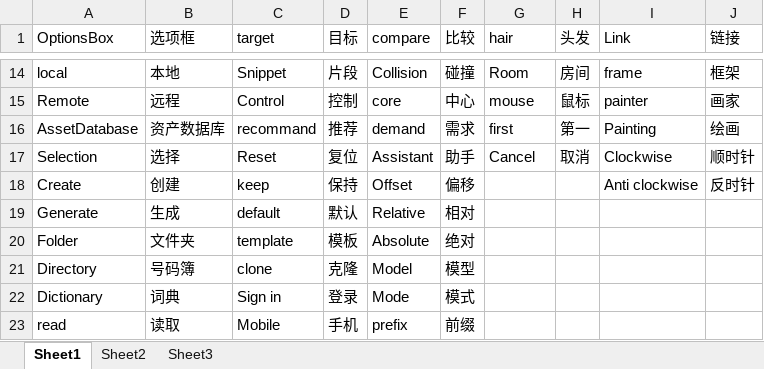
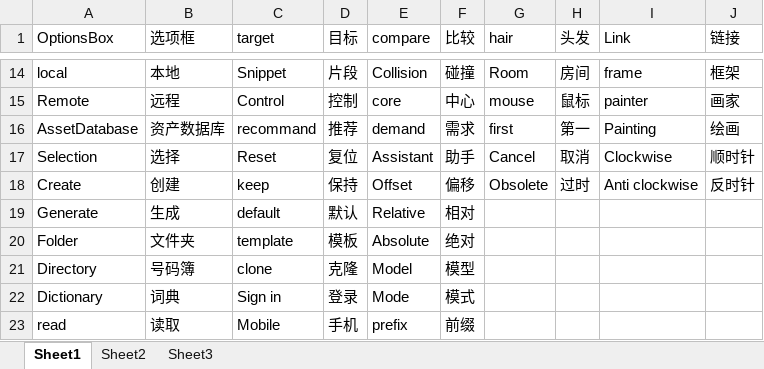
Before and after one commit to xiahailong9000/xia_-, an Excel workbook: 单词表.xlsx, sheet Sheet1, drawn as a sheet; only a part is shown, gaps mark what is left out; values as stored, in another font and other column widths than the file's, no borders; the diff names each change by its address in the sheet, - before the commit and + after, or states it on an @@ line.

Commit message:
dsd

```diff
--- a/单词表.xlsx (sheet Sheet1)
+++ b/单词表.xlsx (sheet Sheet1)
-G18 (hair): (empty)
+G18 (hair): Obsolete
-H18 (头发): (empty)
+H18 (头发): 过时
```
